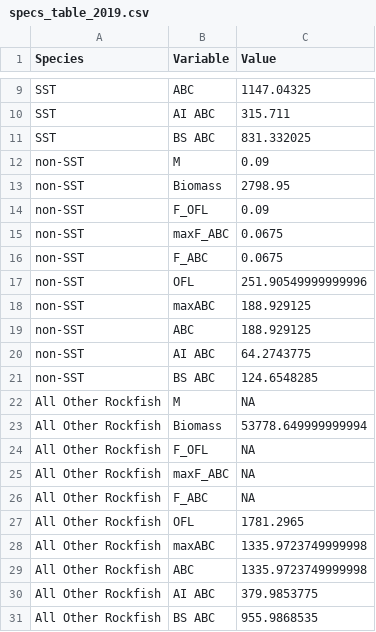
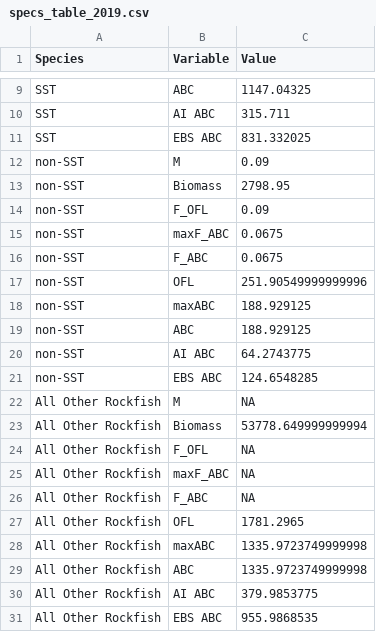
Before and after one commit to JaneSullivan-NOAA/bsai_orox, a CSV file: results/2019/specs_table_2019.csv, drawn as a sheet; only a part is shown, gaps mark what is left out.

Commit message:
break out catch data processing into a separate script and create reports for biomass, catch, and harvest spec data

```diff
--- a/results/2019/specs_table_2019.csv
+++ b/results/2019/specs_table_2019.csv
@@ -10,3 +10,3 @@ SST,ABC,1147.04325
 SST,AI ABC,315.711
-SST,BS ABC,831.332025
+SST,EBS ABC,831.332025
 non-SST,M,0.09
@@ -20,3 +20,3 @@ non-SST,ABC,188.929125
 non-SST,AI ABC,64.2743775
-non-SST,BS ABC,124.6548285
+non-SST,EBS ABC,124.6548285
 All Other Rockfish,M,NA
@@ -30,2 +30,2 @@ All Other Rockfish,ABC,1335.9723749999998
 All Other Rockfish,AI ABC,379.9853775
-All Other Rockfish,BS ABC,955.9868535
+All Other Rockfish,EBS ABC,955.9868535
```
Also changed, not shown: data/2019/bsai_orox_biomass_2019.csv, data/2019/raw/ai_biomass_raw_2019.csv, 20 other files.
